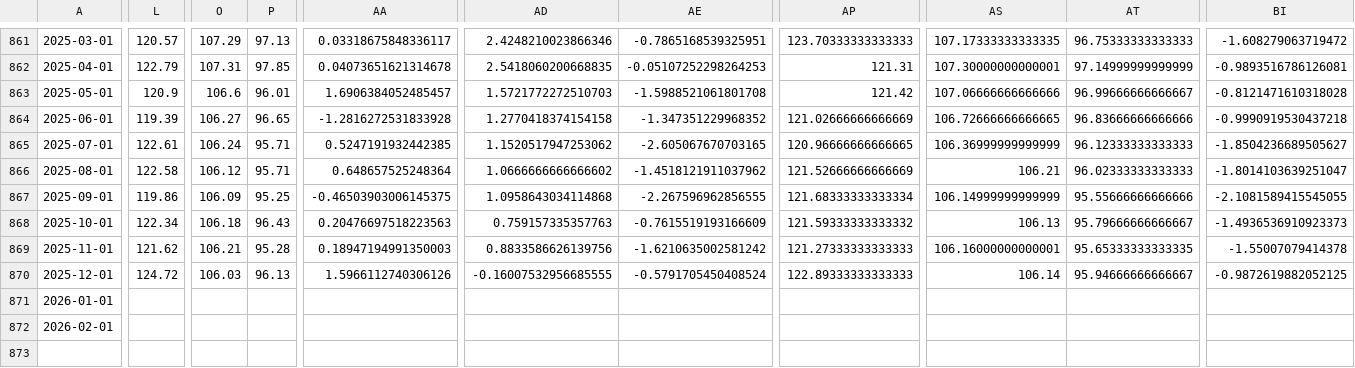
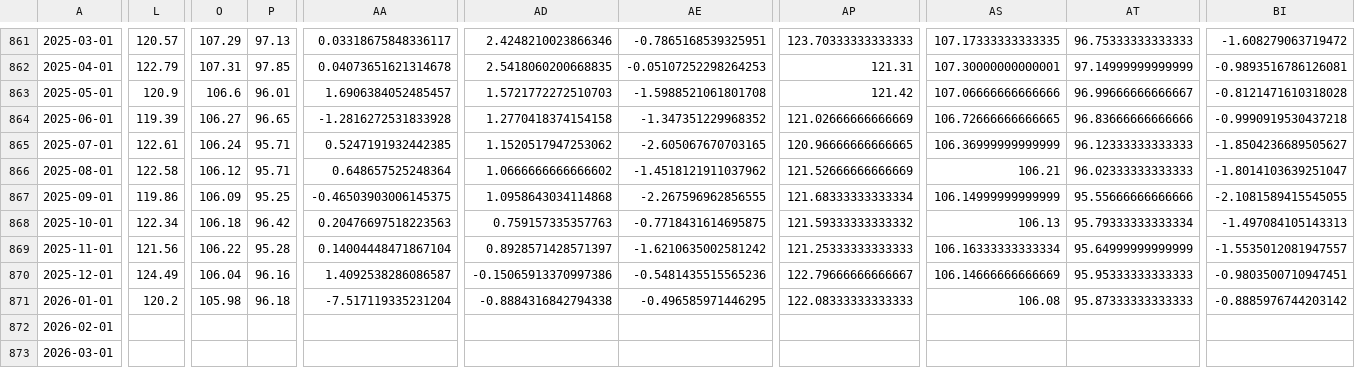
Before and after one commit to Paul-Edward-C/econ-db, a CSV file: app/db/tw/ppi/m/tw_ppi_m_raw.csv, drawn as a sheet; only a part is shown, gaps mark what is left out; removed rows and columns are numbered as before the commit, all else as after; rows hold the shown columns only; the diff covers the shown part only; the diff names each change by its address in the sheet, - before the commit and + after, or states it on an @@ line.

```diff
--- a/app/db/tw/ppi/m/tw_ppi_m_raw.csv
+++ b/app/db/tw/ppi/m/tw_ppi_m_raw.csv
-P868: 96.43
+P868: 96.42
-AE868: -0.7615519193166609
+AE868: -0.7718431614695875
-AT868: 95.79666666666667
+AT868: 95.79333333333334
-BI868: -1.4936536910923373
+BI868: -1.497084105143313
-L869: 121.62
+L869: 121.56
-O869: 106.21
+O869: 106.22
-AA869: 0.18947194991350003
+AA869: 0.14004448471867104
-AD869: 0.8833586626139756
+AD869: 0.8928571428571397
-AP869: 121.27333333333333
+AP869: 121.25333333333333
-AS869: 106.16000000000001
+AS869: 106.16333333333334
-AT869: 95.65333333333335
+AT869: 95.64999999999999
-BI869: -1.55007079414378
+BI869: -1.5535012081947557
-L870: 124.72
+L870: 124.49
-O870: 106.03
+O870: 106.04
-P870: 96.13
+P870: 96.16
-AA870: 1.5966112740306126
+AA870: 1.4092538286086587
-AD870: -0.16007532956685555
+AD870: -0.15065913370997386
-AE870: -0.5791705450408524
+AE870: -0.5481435515565236
-AP870: 122.89333333333333
+AP870: 122.79666666666667
-AS870: 106.14
+AS870: 106.14666666666669
-AT870: 95.94666666666667
+AT870: 95.95333333333333
-BI870: -0.9872619882052125
+BI870: -0.9803500710947451
-row 871: 2026-01-01
+row 871: 2026-01-01 | 120.2 | 105.98 | 96.18 | -7.517119335231204 | -0.8884316842794338 | -0.496585971446295 | 122.08333333333333 | 106.08 | 95.87333333333333 | -0.8885976744203142
+row 872: 2026-02-01
-A873: 2026-02-01
+A873: 2026-03-01
```
Also changed, not shown: 8 edited cells elsewhere in this file, app/db/cn/export/m/cn_export_m_setting.csv, app/db/jp/gdp/q/jp_gdp_q_setting.csv, 14 other files.
